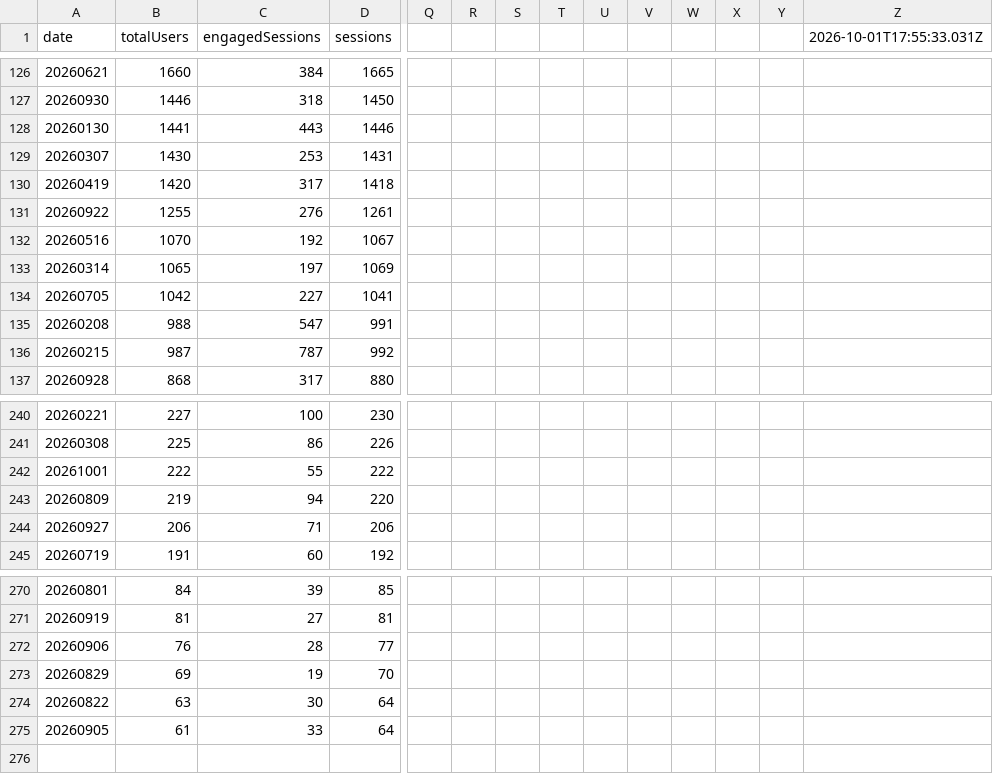
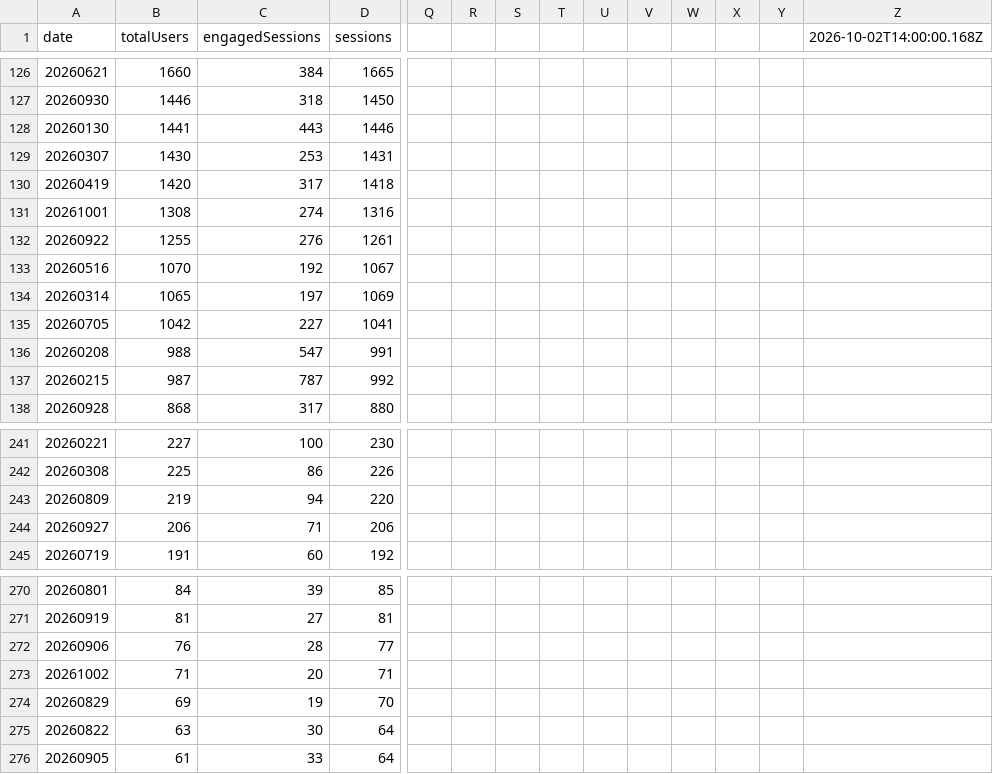
Before and after one commit to UncleAchoo/growth-dashboard, a CSV file: data/GA4 Dashboard Feed - GA4 - File 1 (3).csv, drawn as a sheet; only a part is shown, gaps mark what is left out; removed rows and columns are numbered as before the commit, all else as after; rows hold the shown columns only; the diff names each change by its address in the sheet, - before the commit and + after, or states it on an @@ line.

```diff
--- a/data/GA4 Dashboard Feed - GA4 - File 1 (3).csv
+++ b/data/GA4 Dashboard Feed - GA4 - File 1 (3).csv
-Z1: 2026-10-01T17:55:33.031Z
+Z1: 2026-10-02T14:00:00.168Z
+row 131: 20261001 | 1308 | 274 | 1316
-row 242: 20261001 | 222 | 55 | 222
+row 273: 20261002 | 71 | 20 | 71
```
Also changed, not shown: data/GA4 Dashboard Feed - GA4 - File 2 (3).csv, data/GA4 Dashboard Feed - GA4 - File 3 (3).csv, 2 other files.
